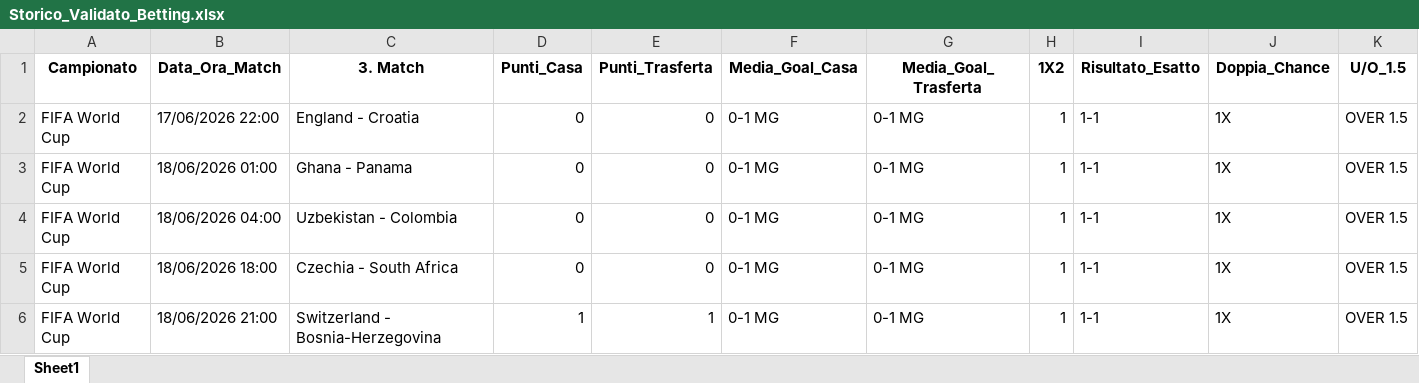
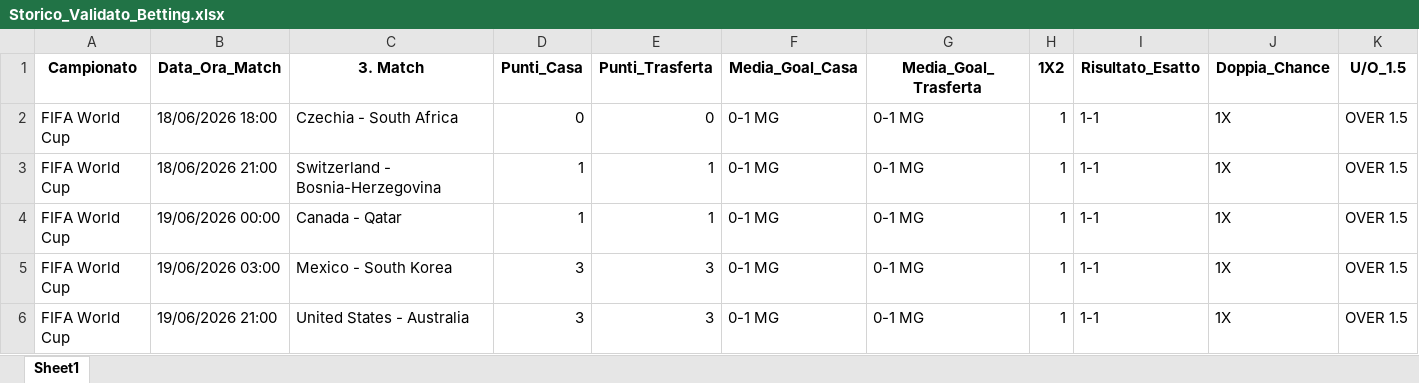
Before and after one commit to CodeMV26/app-betting-codice, an Excel workbook: Storico_Validato_Betting.xlsx, sheet Sheet1, drawn as a sheet; only a part is shown; the shorter side is filled out with more unchanged rows; values as stored, in another font and other column widths than the file's, no borders; rows hold the shown columns only; the diff names each change by its address in the sheet, - before the commit and + after, or states it on an @@ line.

```diff
--- a/Storico_Validato_Betting.xlsx (sheet Sheet1)
+++ b/Storico_Validato_Betting.xlsx (sheet Sheet1)
-row 2: FIFA World Cup | 17/06/2026 22:00 | England - Croatia | 0 | 0 | 0-1 MG | 0-1 MG | 1 | 1-1 | 1X | OVER 1.5
-row 3: FIFA World Cup | 18/06/2026 01:00 | Ghana - Panama | 0 | 0 | 0-1 MG | 0-1 MG | 1 | 1-1 | 1X | OVER 1.5
-row 4: FIFA World Cup | 18/06/2026 04:00 | Uzbekistan - Colombia | 0 | 0 | 0-1 MG | 0-1 MG | 1 | 1-1 | 1X | OVER 1.5
```
Also changed, not shown: Database_Storico_Completo.xlsx.
